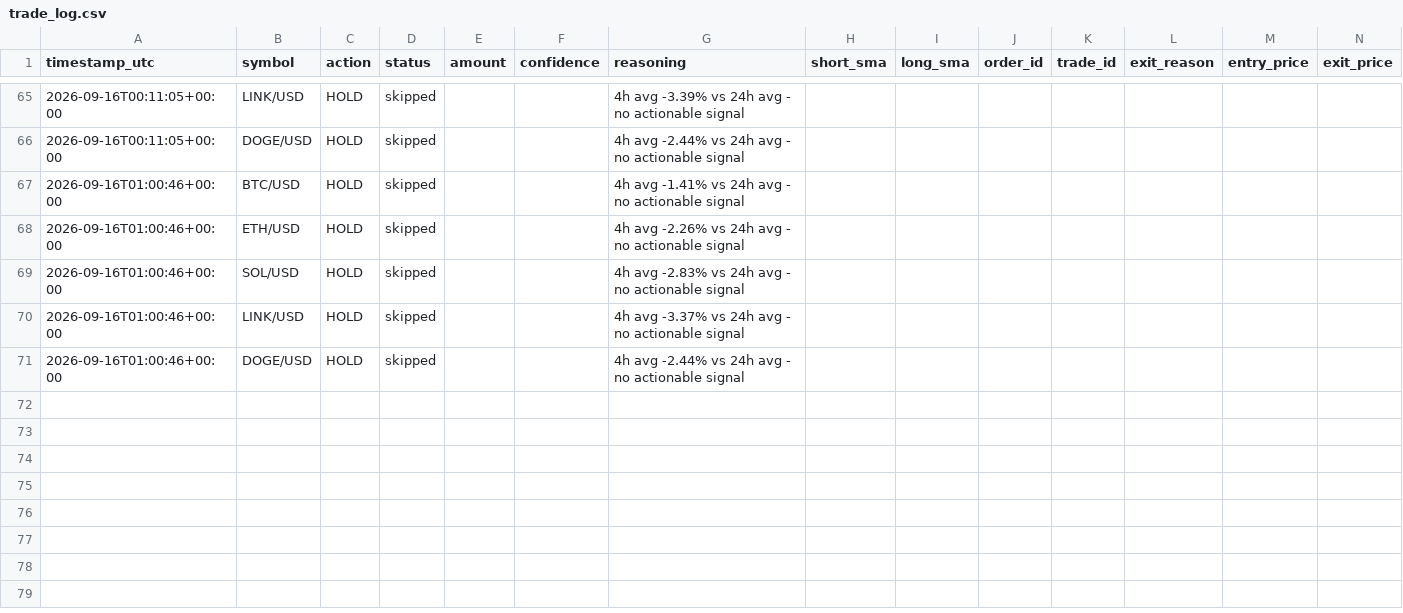
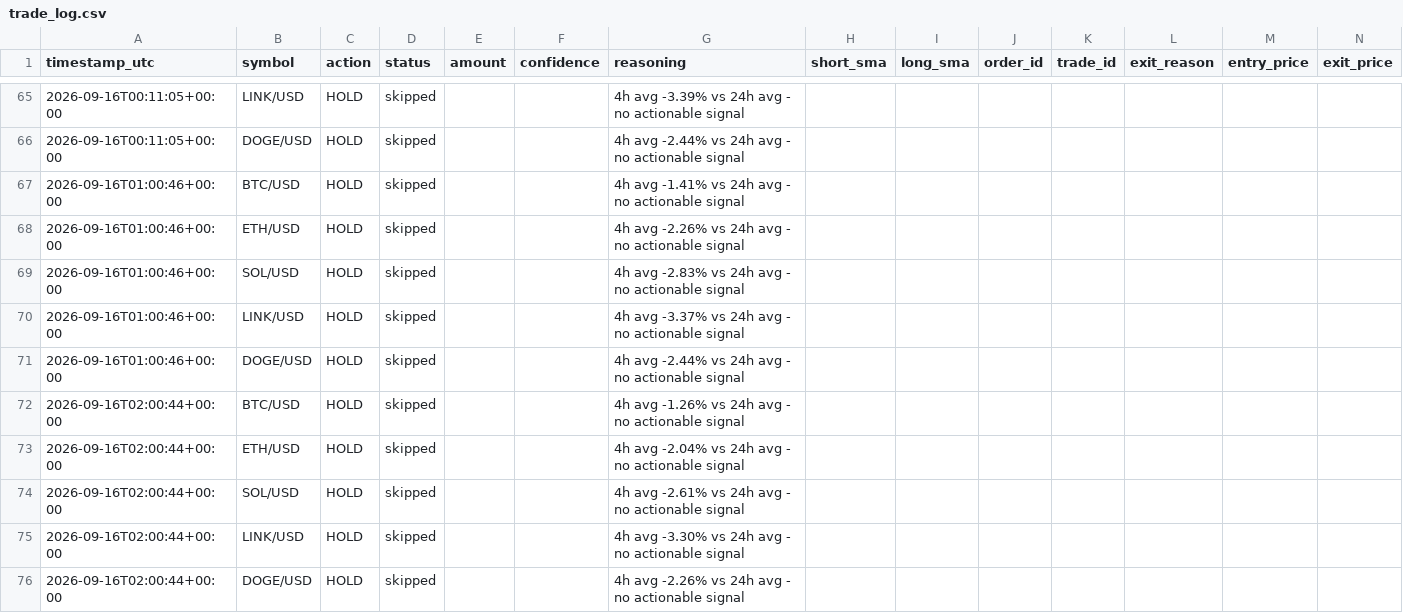
Before and after one commit to wheresej2k/crypto-trading-agent, a CSV file: logs/trade_log.csv, drawn as a sheet; only a part is shown, gaps mark what is left out; rows hold the shown columns only; the diff names each change by its address in the sheet, - before the commit and + after, or states it on an @@ line.

```diff
--- a/logs/trade_log.csv
+++ b/logs/trade_log.csv
+row 72: 2026-09-16T02:00:44+00:00 | BTC/USD | HOLD | skipped |  |  | 4h avg -1.26% vs 24h avg - no actionable signal
+row 73: 2026-09-16T02:00:44+00:00 | ETH/USD | HOLD | skipped |  |  | 4h avg -2.04% vs 24h avg - no actionable signal
+row 74: 2026-09-16T02:00:44+00:00 | SOL/USD | HOLD | skipped |  |  | 4h avg -2.61% vs 24h avg - no actionable signal
+row 75: 2026-09-16T02:00:44+00:00 | LINK/USD | HOLD | skipped |  |  | 4h avg -3.30% vs 24h avg - no actionable signal
+row 76: 2026-09-16T02:00:44+00:00 | DOGE/USD | HOLD | skipped |  |  | 4h avg -2.26% vs 24h avg - no actionable signal
```
Also changed, not shown: 2 other files.
